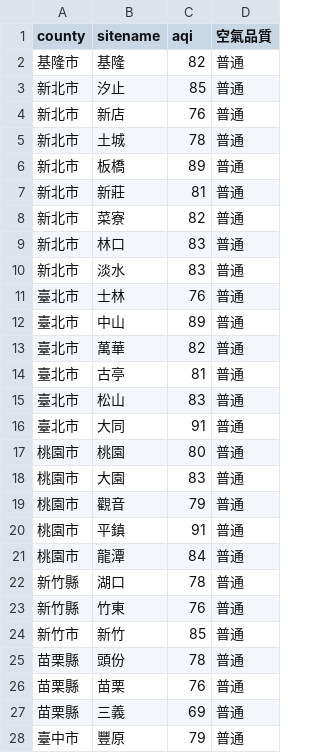
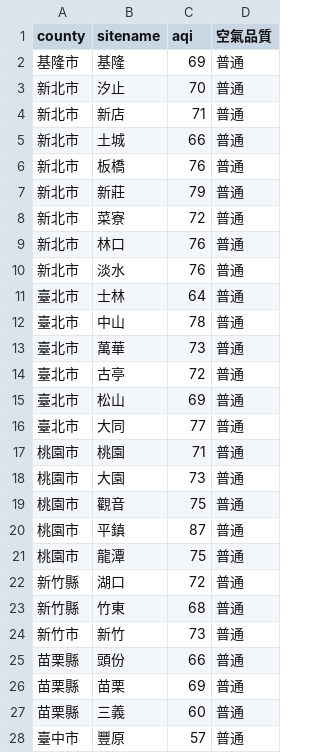
Before and after one commit to sakiii000/opensource-mid, a CSV file: static.csv, drawn as a sheet; only a part is shown; the diff covers the shown part only.

```diff
--- a/static.csv
+++ b/static.csv
@@ -1,28 +1,28 @@
 county,sitename,aqi,空氣品質
-基隆市,基隆,82,普通
-新北市,汐止,85,普通
-新北市,新店,76,普通
-新北市,土城,78,普通
-新北市,板橋,89,普通
-新北市,新莊,81,普通
-新北市,菜寮,82,普通
-新北市,林口,83,普通
-新北市,淡水,83,普通
-臺北市,士林,76,普通
-臺北市,中山,89,普通
-臺北市,萬華,82,普通
-臺北市,古亭,81,普通
-臺北市,松山,83,普通
-臺北市,大同,91,普通
-桃園市,桃園,80,普通
-桃園市,大園,83,普通
-桃園市,觀音,79,普通
-桃園市,平鎮,91,普通
-桃園市,龍潭,84,普通
-新竹縣,湖口,78,普通
-新竹縣,竹東,76,普通
-新竹市,新竹,85,普通
-苗栗縣,頭份,78,普通
-苗栗縣,苗栗,76,普通
-苗栗縣,三義,69,普通
-臺中市,豐原,79,普通
+基隆市,基隆,69,普通
+新北市,汐止,70,普通
+新北市,新店,71,普通
+新北市,土城,66,普通
+新北市,板橋,76,普通
+新北市,新莊,79,普通
+新北市,菜寮,72,普通
+新北市,林口,76,普通
+新北市,淡水,76,普通
+臺北市,士林,64,普通
+臺北市,中山,78,普通
+臺北市,萬華,73,普通
+臺北市,古亭,72,普通
+臺北市,松山,69,普通
+臺北市,大同,77,普通
+桃園市,桃園,71,普通
+桃園市,大園,73,普通
+桃園市,觀音,75,普通
+桃園市,平鎮,87,普通
+桃園市,龍潭,75,普通
+新竹縣,湖口,72,普通
+新竹縣,竹東,68,普通
+新竹市,新竹,73,普通
+苗栗縣,頭份,66,普通
+苗栗縣,苗栗,69,普通
+苗栗縣,三義,60,普通
+臺中市,豐原,57,普通
```
Also changed, not shown: 72 edited cells elsewhere in this file, api.csv.
